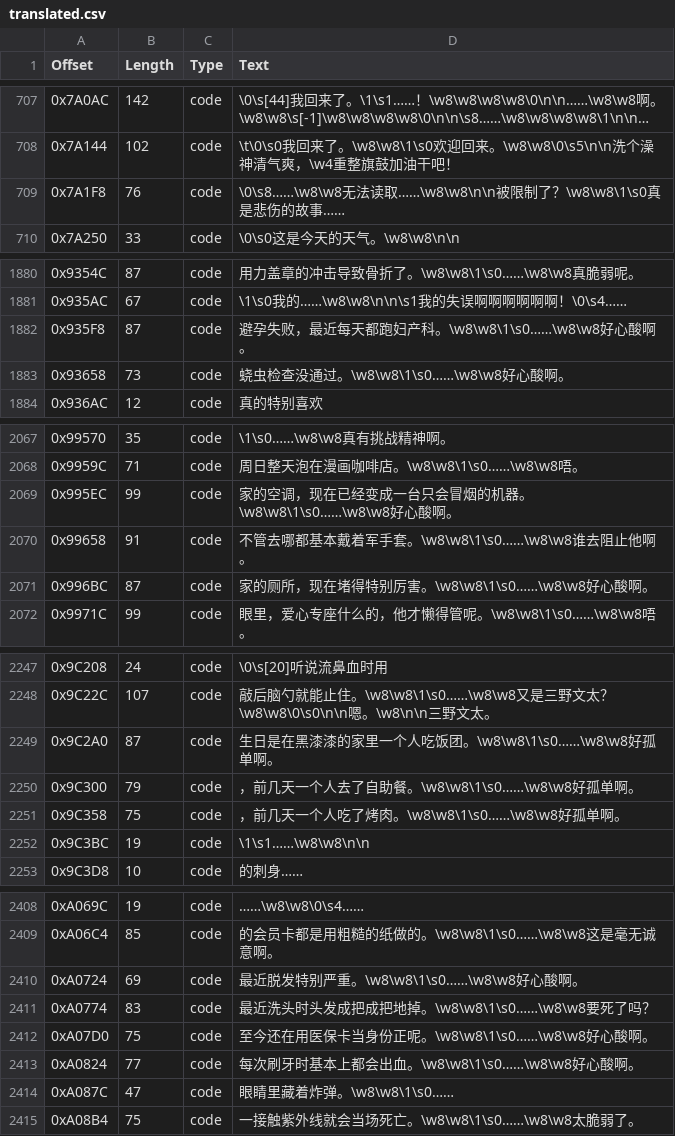
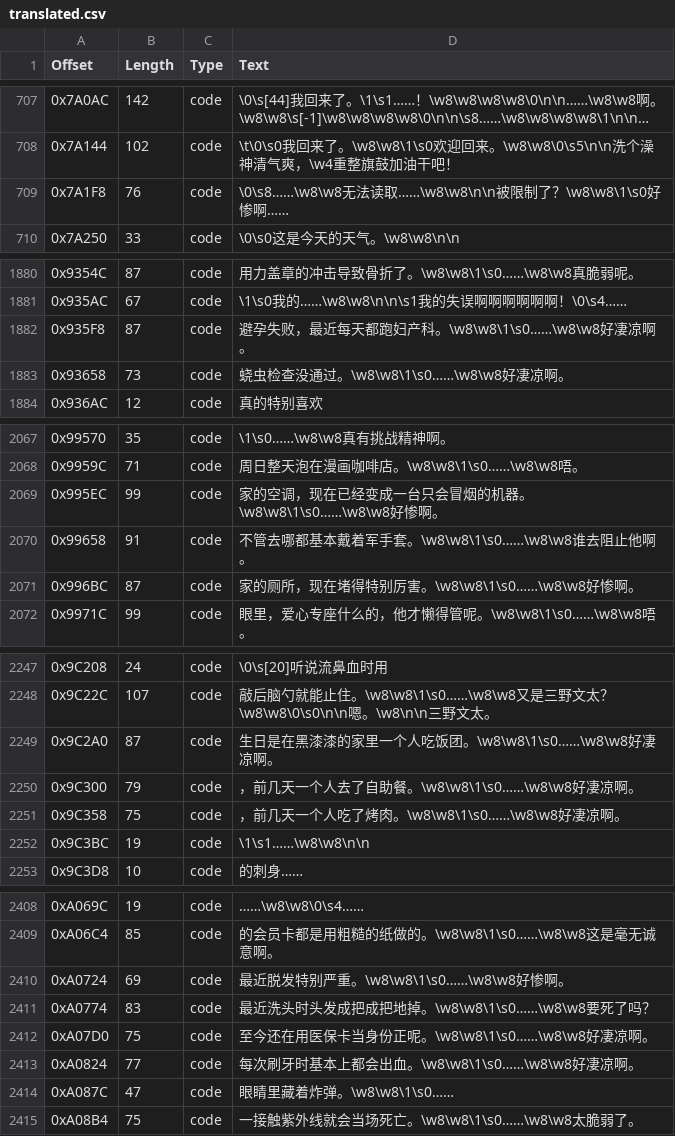
Before and after one commit to JiayuYangX/sakura-restore, a CSV file: translated.csv, drawn as a sheet; only a part is shown, gaps mark what is left out; long unchanged cells end in …; the diff covers the shown part only.

```diff
--- a/translated.csv
+++ b/translated.csv
@@ -708,3 +708,3 @@ Offset,Length,Type,Text
 0x7A144,102,code,\t\0\s0我回来了。\w8\w8\1\s0欢迎回来。\w8\w8\0\s5\n\n洗个澡神清气爽，\w4重整旗鼓加油干吧！
-0x7A1F8,76,code,\0\s8……\w8\w8无法读取……\w8\w8\n\n被限制了？\w8\w8\1\s0真是悲伤的故事……
+0x7A1F8,76,code,\0\s8……\w8\w8无法读取……\w8\w8\n\n被限制了？\w8\w8\1\s0好惨啊……
 0x7A250,33,code,\0\s0这是今天的天气。\w8\w8\n\n
@@ -1881,4 +1881,4 @@ Offset,Length,Type,Text
 0x935AC,67,code,\1\s0我的……\w8\w8\n\n\s1我的失误啊啊啊啊啊啊！\0\s4……
-0x935F8,87,code,避孕失败，最近每天都跑妇产科。\w8\w8\1\s0……\w8\w8好心酸啊。
-0x93658,73,code,蛲虫检查没通过。\w8\w8\1\s0……\w8\w8好心酸啊。
+0x935F8,87,code,避孕失败，最近每天都跑妇产科。\w8\w8\1\s0……\w8\w8好凄凉啊。
+0x93658,73,code,蛲虫检查没通过。\w8\w8\1\s0……\w8\w8好凄凉啊。
 0x936AC,12,code,真的特别喜欢
@@ -2068,5 +2068,5 @@ Offset,Length,Type,Text
 0x9959C,71,code,周日整天泡在漫画咖啡店。\w8\w8\1\s0……\w8\w8唔。
-0x995EC,99,code,家的空调，现在已经变成一台只会冒烟的机器。\w8\w8\1\s0……\w8\w8好心酸啊。
+0x995EC,99,code,家的空调，现在已经变成一台只会冒烟的机器。\w8\w8\1\s0……\w8\w8好惨啊。
 0x99658,91,code,不管去哪都基本戴着军手套。\w8\w8\1\s0……\w8\w8谁去阻止他啊。
-0x996BC,87,code,家的厕所，现在堵得特别厉害。\w8\w8\1\s0……\w8\w8好心酸啊。
+0x996BC,87,code,家的厕所，现在堵得特别厉害。\w8\w8\1\s0……\w8\w8好惨啊。
 0x9971C,99,code,眼里，爱心专座什么的，他才懒得管呢。\w8\w8\1\s0……\w8\w8唔。
@@ -2248,5 +2248,5 @@ Offset,Length,Type,Text
 0x9C22C,107,code,敲后脑勺就能止住。\w8\w8\1\s0……\w8\w8又是三野文太？\w8\w8\0\s0\n\n嗯。\w8\n\n三野文太。
-0x9C2A0,87,code,生日是在黑漆漆的家里一个人吃饭团。\w8\w8\1\s0……\w8\w8好孤单啊。
-0x9C300,79,code,，前几天一个人去了自助餐。\w8\w8\1\s0……\w8\w8好孤单啊。
-0x9C358,75,code,，前几天一个人吃了烤肉。\w8\w8\1\s0……\w8\w8好孤单啊。
+0x9C2A0,87,code,生日是在黑漆漆的家里一个人吃饭团。\w8\w8\1\s0……\w8\w8好凄凉啊。
+0x9C300,79,code,，前几天一个人去了自助餐。\w8\w8\1\s0……\w8\w8好凄凉啊。
+0x9C358,75,code,，前几天一个人吃了烤肉。\w8\w8\1\s0……\w8\w8好凄凉啊。
 0x9C3BC,19,code,\1\s1……\w8\w8\n\n
@@ -2409,6 +2409,6 @@ Offset,Length,Type,Text
 0xA06C4,85,code,的会员卡都是用粗糙的纸做的。\w8\w8\1\s0……\w8\w8这是毫无诚意啊。
-0xA0724,69,code,最近脱发特别严重。\w8\w8\1\s0……\w8\w8好心酸啊。
+0xA0724,69,code,最近脱发特别严重。\w8\w8\1\s0……\w8\w8好惨啊。
 0xA0774,83,code,最近洗头时头发成把成把地掉。\w8\w8\1\s0……\w8\w8要死了吗？
-0xA07D0,75,code,至今还在用医保卡当身份正呢。\w8\w8\1\s0……\w8\w8好心酸啊。
-0xA0824,77,code,每次刷牙时基本上都会出血。\w8\w8\1\s0……\w8\w8好心酸啊。
+0xA07D0,75,code,至今还在用医保卡当身份正呢。\w8\w8\1\s0……\w8\w8好凄凉啊。
+0xA0824,77,code,每次刷牙时基本上都会出血。\w8\w8\1\s0……\w8\w8好凄凉啊。
 0xA087C,47,code,眼睛里藏着炸弹。\w8\w8\1\s0……
```
Also changed, not shown: 12 edited cells elsewhere in this file, 4 other files.
